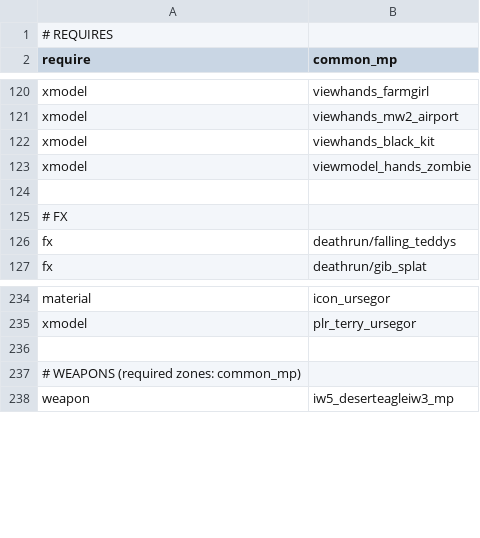
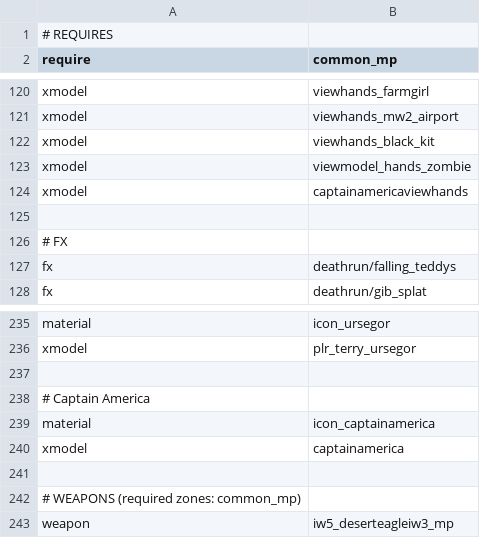
Before and after one commit to Joelrau/IW5p_DeathRun, a CSV file: mod.csv, drawn as a sheet; only a part is shown, gaps mark what is left out.

```diff
--- a/mod.csv
+++ b/mod.csv
@@ -123,2 +123,3 @@ xmodel,viewhands_black_kit
 xmodel,viewmodel_hands_zombie
+xmodel,captainamericaviewhands
 
@@ -235,2 +236,6 @@ material,icon_ursegor
 xmodel,plr_terry_ursegor
+
+# Captain America
+material,icon_captainamerica
+xmodel,captainamerica
 
```
Also changed, not shown: mp/characterTable.csv, 41 other files.
